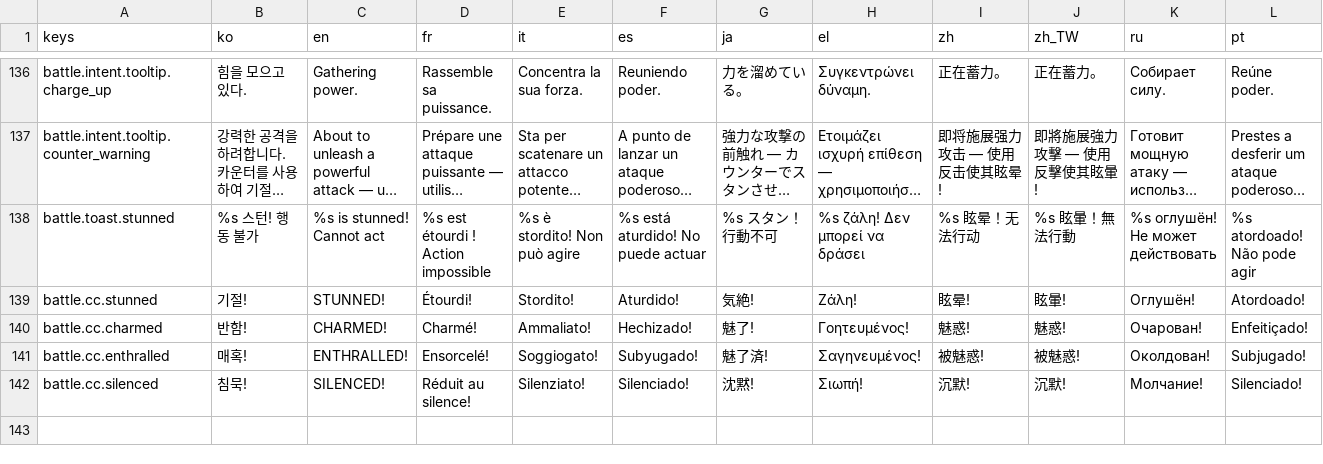
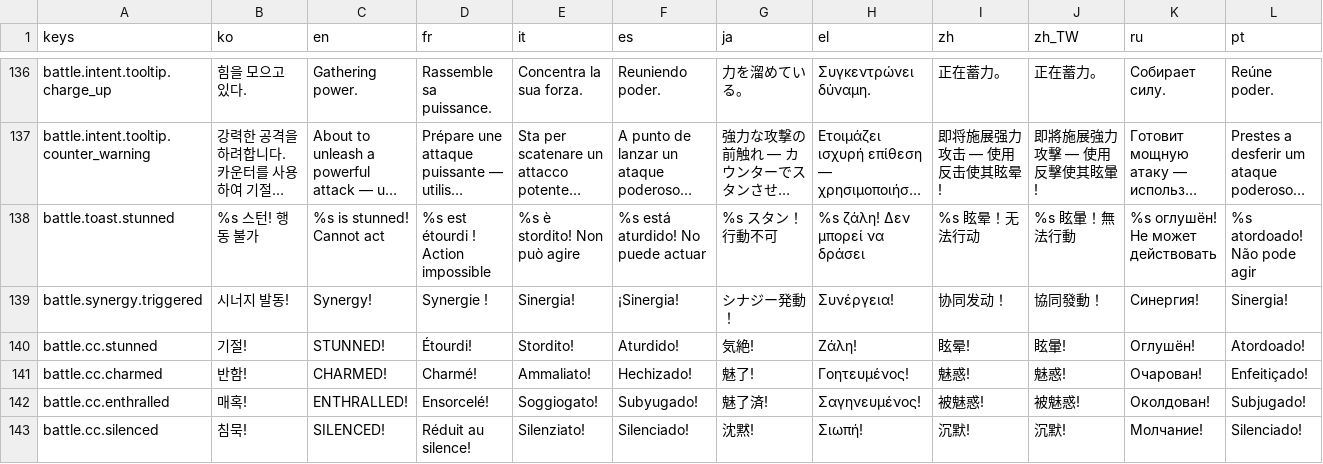
Before and after one commit to l980l/stsl, a CSV file: resources/translations/strings_battle.csv, drawn as a sheet; only a part is shown, gaps mark what is left out; long unchanged cells end in …; rows hold the shown columns only; the diff names each change by its address in the sheet, - before the commit and + after, or states it on an @@ line.

```diff
--- a/resources/translations/strings_battle.csv
+++ b/resources/translations/strings_battle.csv
+row 139: battle.synergy.triggered | 시너지 발동! | Synergy! | Synergie ! | Sinergia! | ¡Sinergia! | シナジー発動！ | Συνέργεια! | 协同发动！ | 協同發動！ | Синергия! | Sinergia!
```
Also changed, not shown: resources/translations/strings_card.csv, resources/translations/strings_status.csv, 33 other files.
